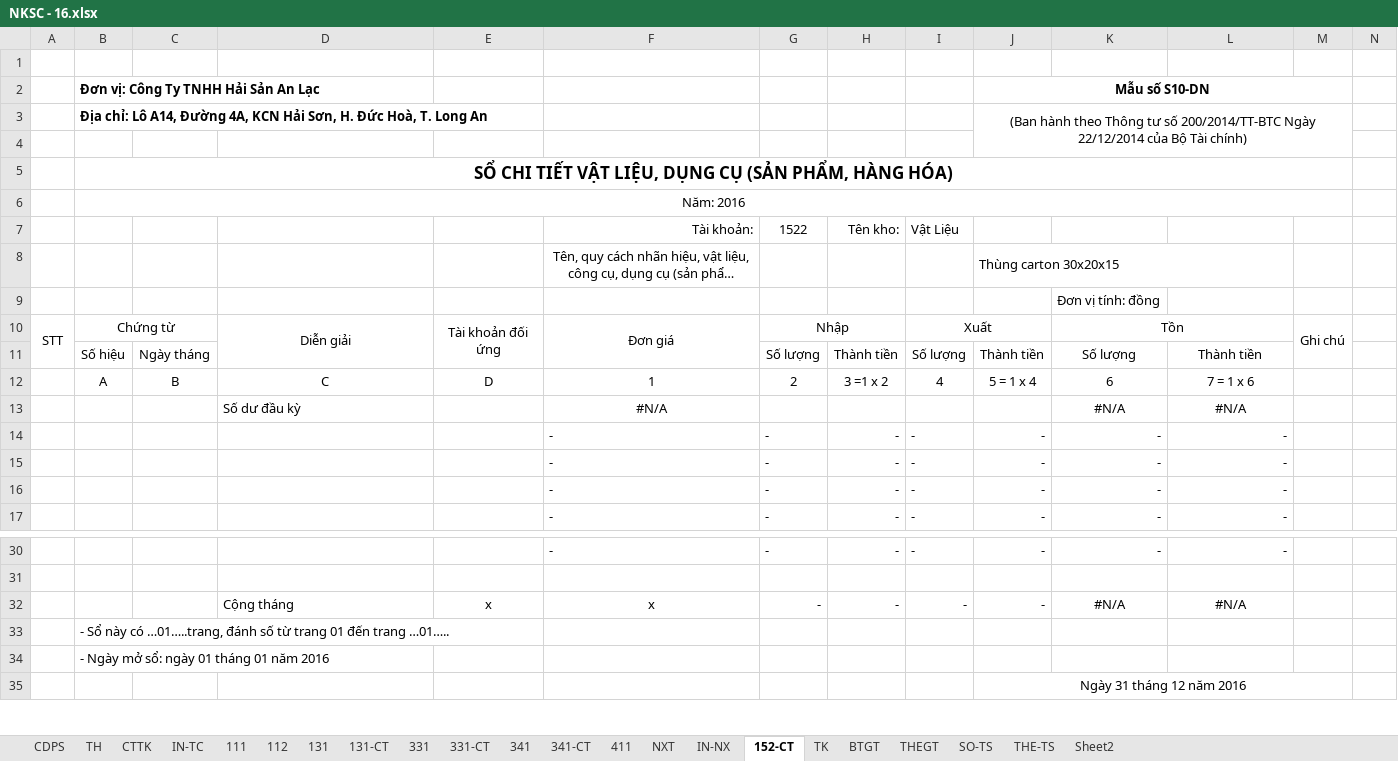
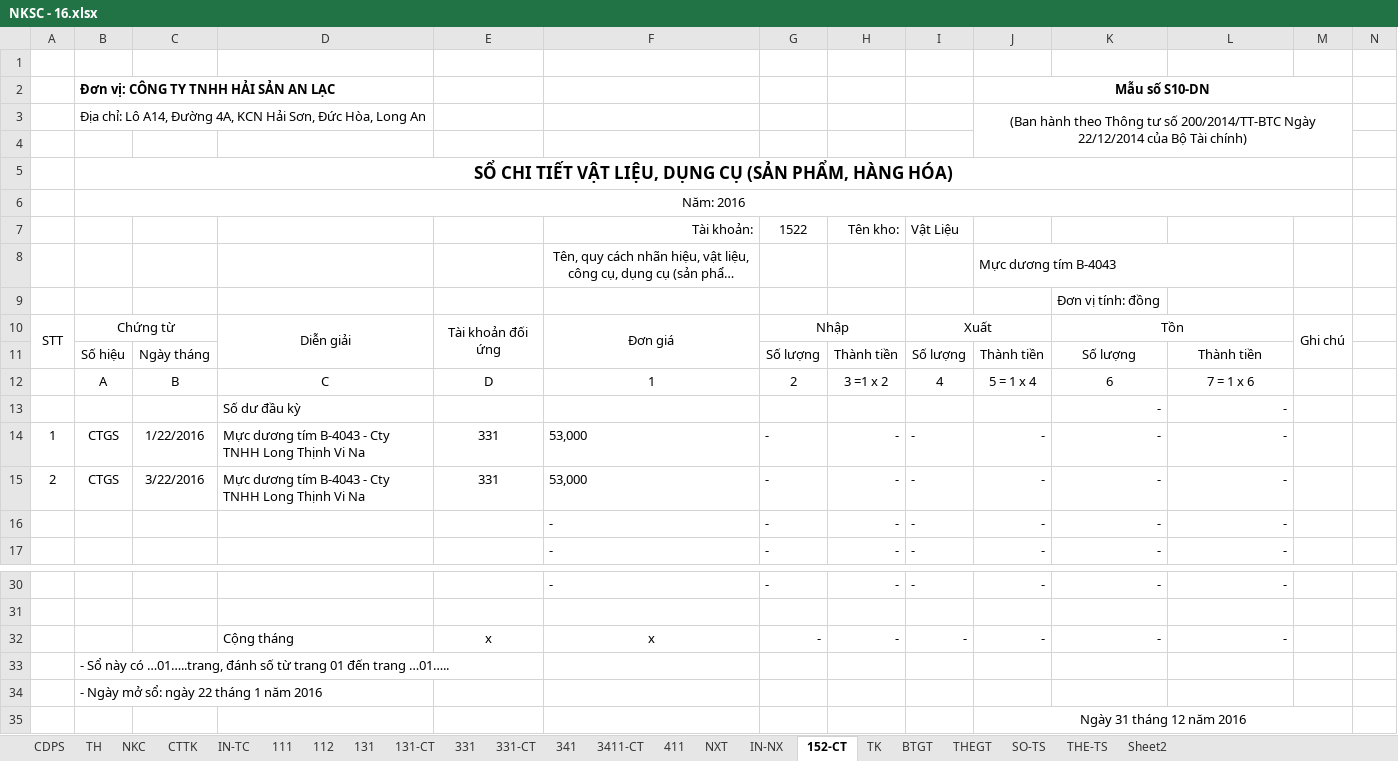
Before and after one commit to vuphuong11/KIM-DUNG-PHAT, an Excel workbook: SO SACH/2016/NKSC - 16.xlsx, sheet 152-CT, drawn as a sheet; only a part is shown, gaps mark what is left out; long unchanged cells end in …; values as stored, in another font and other column widths than the file's, no borders; conditional formats not drawn; removed rows and columns are numbered as before the commit, all else as after; rows hold the shown columns only; the diff names each change by its address in the sheet, - before the commit and + after, or states it on an @@ line.

```diff
--- a/SO SACH/2016/NKSC - 16.xlsx (sheet 152-CT)
+++ b/SO SACH/2016/NKSC - 16.xlsx (sheet 152-CT)
-sheet tab: 341-CT
+sheet tab: NKC
+sheet tab: 3411-CT
-B2: Đơn vị: Công Ty TNHH Hải Sản An Lạc
+B2: Đơn vị: CÔNG TY TNHH HẢI SẢN AN LẠC
-B3: …Hải Sơn, H. Đức Hoà, T. Long An
+B3: …Hải Sơn, Đức Hòa, Long An
-B3 bold: on
+B3 bold: off
-J8: Thùng carton 30x20x15
+J8: Mực dương tím B-4043
-row 13:  |  |  | Số dư đầu kỳ |  | #N/A |  |  |  |  | #N/A | #N/A
-row 14:  |  |  |  |  | - | - | - | - | - | - | -
-row 15:  |  |  |  |  | - | - | - | - | - | - | -
+row 13:  |  |  | Số dư đầu kỳ |  |  |  |  |  |  | - | -
+row 14: 1 | CTGS | 1/22/2016 | Mực dương tím B-4043 - Cty TNHH Long Thịnh Vi Na | 331 | 53,000 | - | - | - | - | - | -
+row 15: 2 | CTGS | 3/22/2016 | Mực dương tím B-4043 - Cty TNHH Long Thịnh Vi Na | 331 | 53,000 | - | - | - | - | - | -
-K32: #N/A
+K32: -
-K32:L32 alignment: center
+K32:L32 alignment: right
-L32: #N/A
+L32: -
-B34: - Ngày mở sổ: ngày 01 tháng 01 năm 2016
+B34: - Ngày mở sổ: ngày 22 tháng 1 năm 2016
```
Also changed, not shown: sheet CDPS, sheet TK, sheet TH, sheet IN-NX, sheet IN-TC, sheet 131-CT, 6 more sheets, formulas that keep their value, 1 other file.
